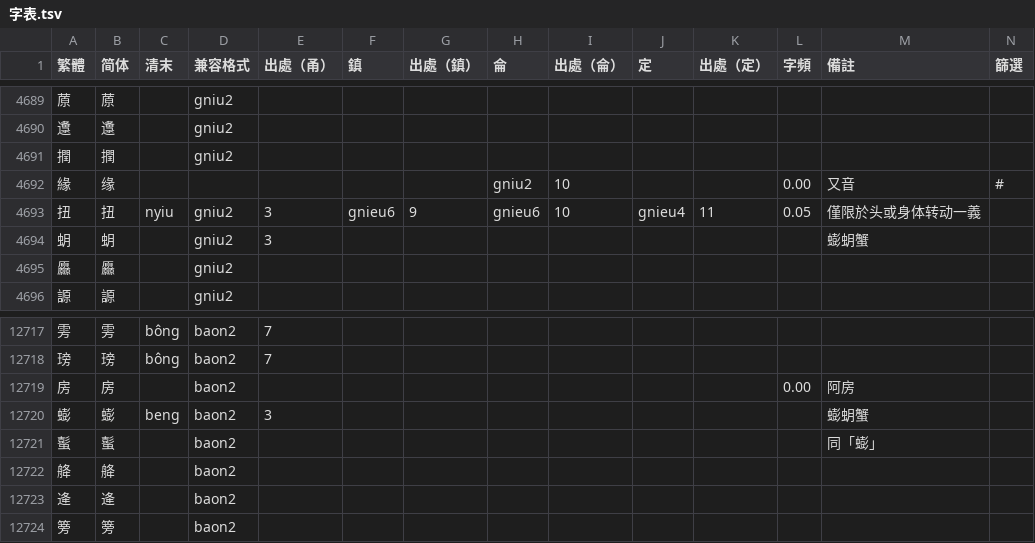
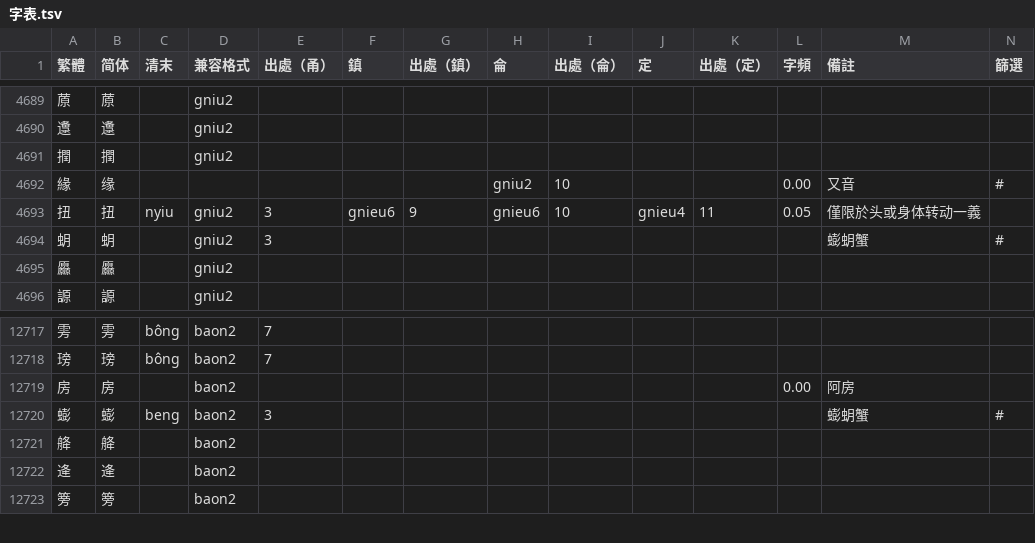
Before and after one commit to ionkaon/dictionary, a TSV file: 字表.tsv, drawn as a sheet; only a part is shown, gaps mark what is left out.

```diff
--- a/字表.tsv
+++ b/字表.tsv
@@ -4693,3 +4693,3 @@
 扭	扭	nyiu	gniu2	3	gnieu6	9	gnieu6	10	gnieu4	11	0.05	僅限於头或身体转动一義	
-蚏	蚏		gniu2	3								蟛蚏蟹	
+蚏	蚏		gniu2	3								蟛蚏蟹	#
 厵	厵		gniu2										
@@ -12719,4 +12719,3 @@
 房	房		baon2								0.00	阿房	
-蟛	蟛	beng	baon2	3								蟛蚏蟹	
-蟚	蟚		baon2									同「蟛」	
+蟛	蟛	beng	baon2	3								蟛蚏蟹	#
 舽	舽		baon2										
```
Also changed, not shown: 詞表.tsv.
